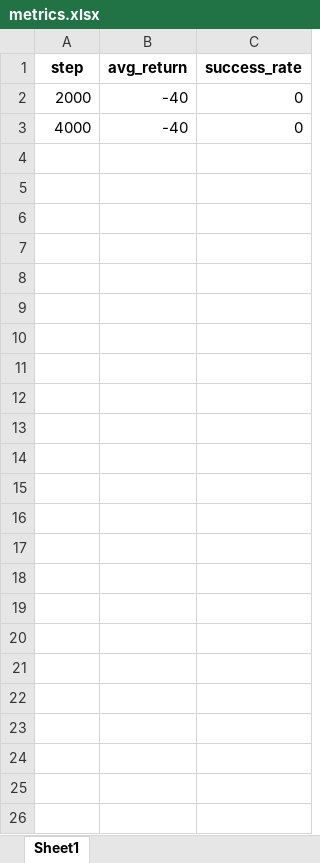
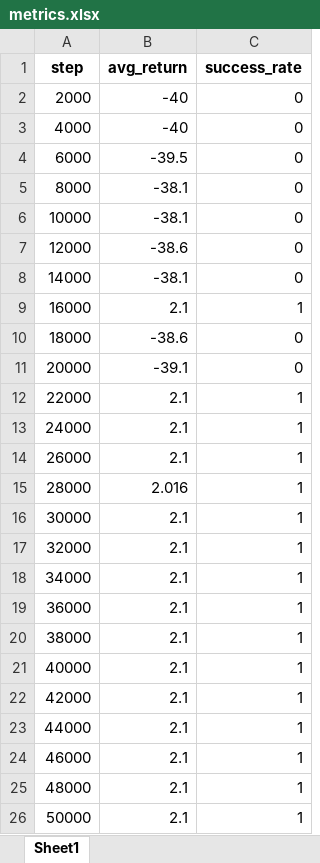
Before and after one commit to eunkcho03/bio_inspired_assign, an Excel workbook: plots/metrics.xlsx, sheet Sheet1, drawn as a sheet; values as stored, in another font and other column widths than the file's, no borders; the diff names each change by its address in the sheet, - before the commit and + after, or states it on an @@ line.

```diff
--- a/plots/metrics.xlsx (sheet Sheet1)
+++ b/plots/metrics.xlsx (sheet Sheet1)
+row 4: 6000 | -39.5 | 0
+row 5: 8000 | -38.1 | 0
+row 6: 10000 | -38.1 | 0
+row 7: 12000 | -38.6 | 0
+row 8: 14000 | -38.1 | 0
+row 9: 16000 | 2.1 | 1
+row 10: 18000 | -38.6 | 0
+row 11: 20000 | -39.1 | 0
+row 12: 22000 | 2.1 | 1
+row 13: 24000 | 2.1 | 1
+row 14: 26000 | 2.1 | 1
+row 15: 28000 | 2.016 | 1
+row 16: 30000 | 2.1 | 1
+row 17: 32000 | 2.1 | 1
+row 18: 34000 | 2.1 | 1
+row 19: 36000 | 2.1 | 1
+row 20: 38000 | 2.1 | 1
+row 21: 40000 | 2.1 | 1
+row 22: 42000 | 2.1 | 1
+row 23: 44000 | 2.1 | 1
+row 24: 46000 | 2.1 | 1
+row 25: 48000 | 2.1 | 1
+row 26: 50000 | 2.1 | 1
```
Also changed, not shown: 15 other files.
